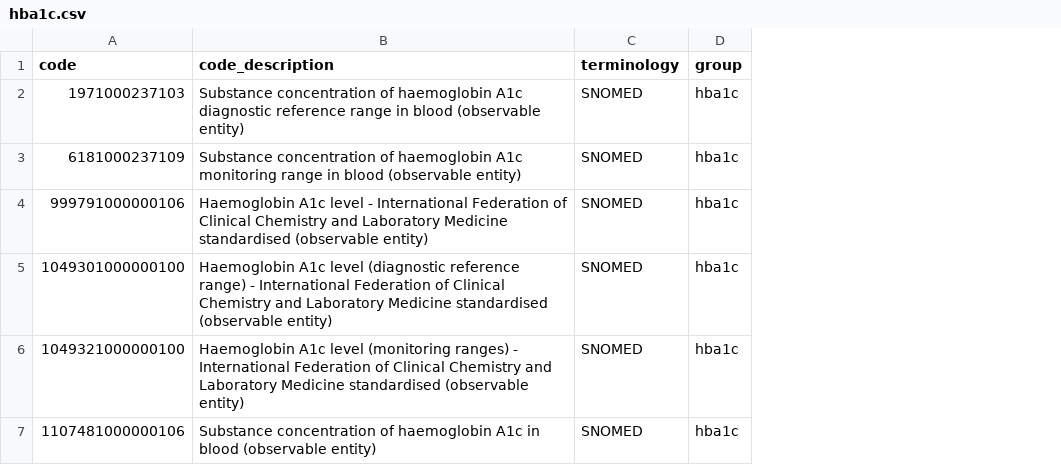
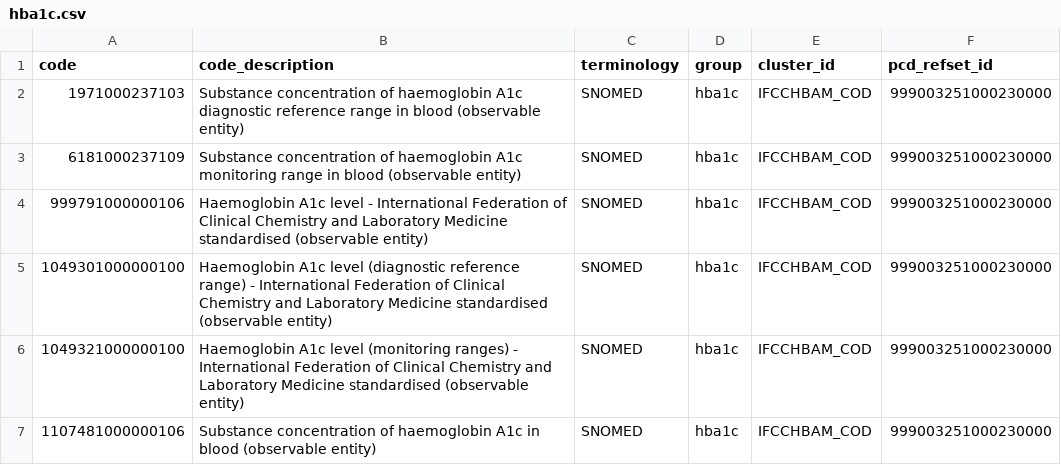
Before and after one commit to BHFDSC/hds_phenotypes_diabetes, a CSV file: codelists/hba1c.csv, drawn as a sheet; the diff names each change by its address in the sheet, - before the commit and + after, or states it on an @@ line.

Commit message:
added cluster ID to HbA1c codes for future ref

```diff
--- a/codelists/hba1c.csv
+++ b/codelists/hba1c.csv
+column E (cluster_id), rows 2-7: all IFCCHBAM_COD
+column F (pcd_refset_id), rows 2-7: all 999003251000230000
```
